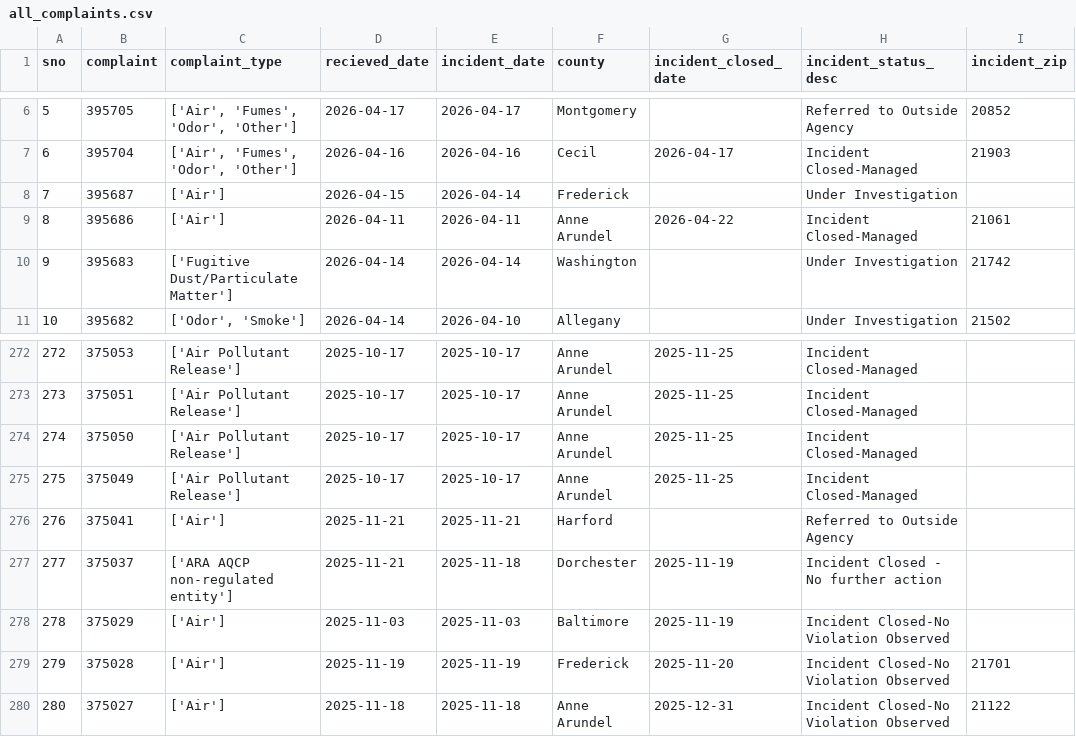
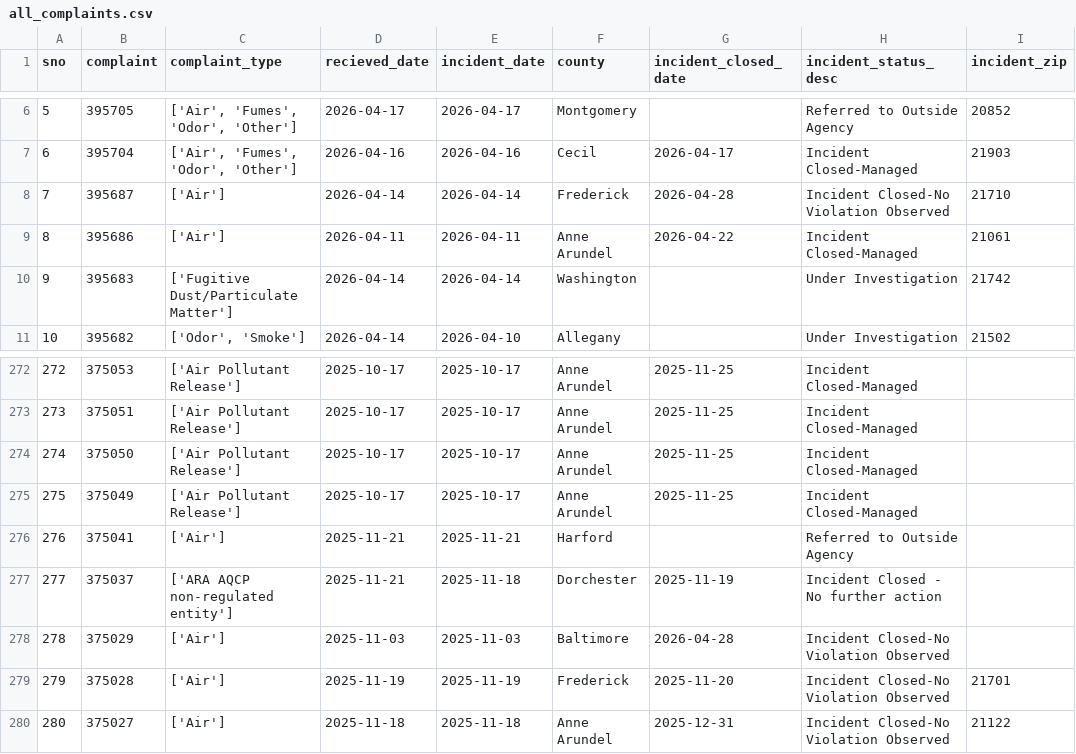
Before and after one commit to ktanner23/live-nicar-pipeline, a CSV file: exported_data/all_complaints.csv, drawn as a sheet; only a part is shown, gaps mark what is left out.

```diff
--- a/exported_data/all_complaints.csv
+++ b/exported_data/all_complaints.csv
@@ -7,3 +7,3 @@ sno,complaint,complaint_type,recieved_date,incident_date,county,incident_closed_
 6,395704,"['Air', 'Fumes', 'Odor', 'Other']",2026-04-16,2026-04-16,Cecil,2026-04-17,Incident Closed-Managed,21903
-7,395687,['Air'],2026-04-15,2026-04-14,Frederick,,Under Investigation,
+7,395687,['Air'],2026-04-14,2026-04-14,Frederick,2026-04-28,Incident Closed-No Violation Observed,21710
 8,395686,['Air'],2026-04-11,2026-04-11,Anne Arundel,2026-04-22,Incident Closed-Managed,21061
@@ -277,3 +277,3 @@ sno,complaint,complaint_type,recieved_date,incident_date,county,incident_closed_
 277,375037,['ARA AQCP non-regulated entity'],2025-11-21,2025-11-18,Dorchester,2025-11-19,Incident Closed - No further action,
-278,375029,['Air'],2025-11-03,2025-11-03,Baltimore,2025-11-19,Incident Closed-No Violation Observed,
+278,375029,['Air'],2025-11-03,2025-11-03,Baltimore,2026-04-28,Incident Closed-No Violation Observed,
 279,375028,['Air'],2025-11-19,2025-11-19,Frederick,2025-11-20,Incident Closed-No Violation Observed,21701
```
Also changed, not shown: exported_data/complaint_type_frequency.csv, exported_data/county_frequency.csv.
